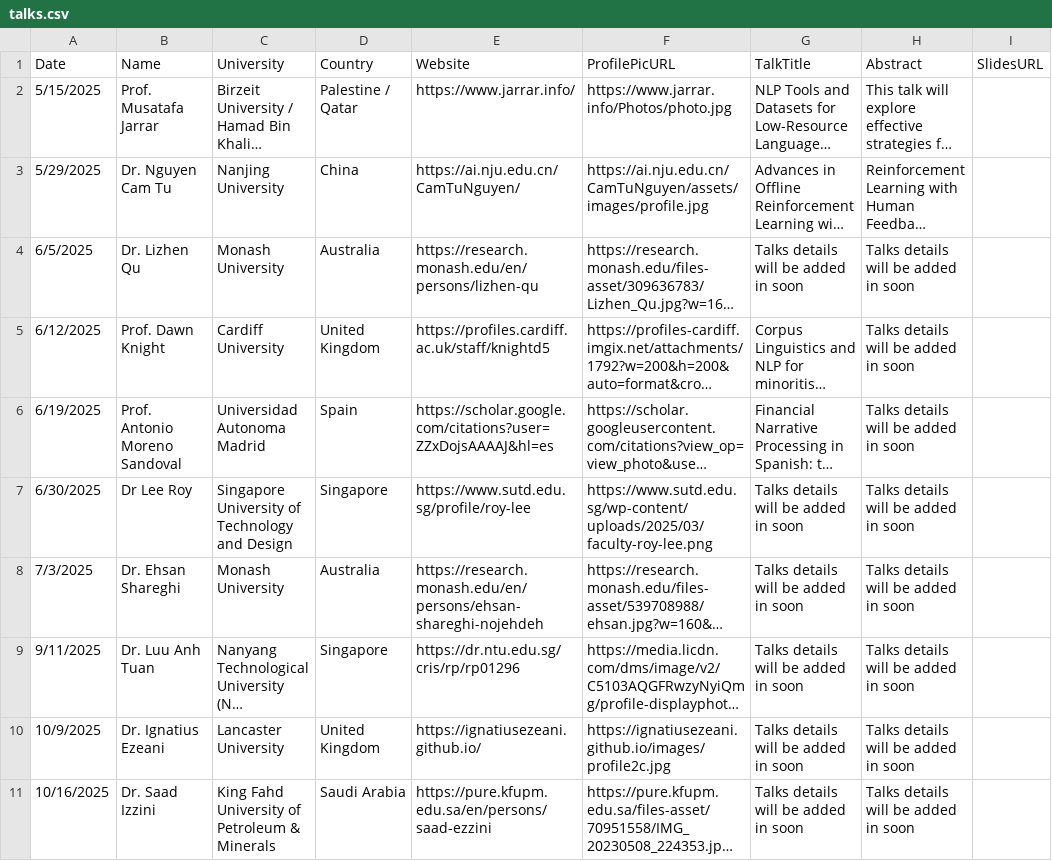
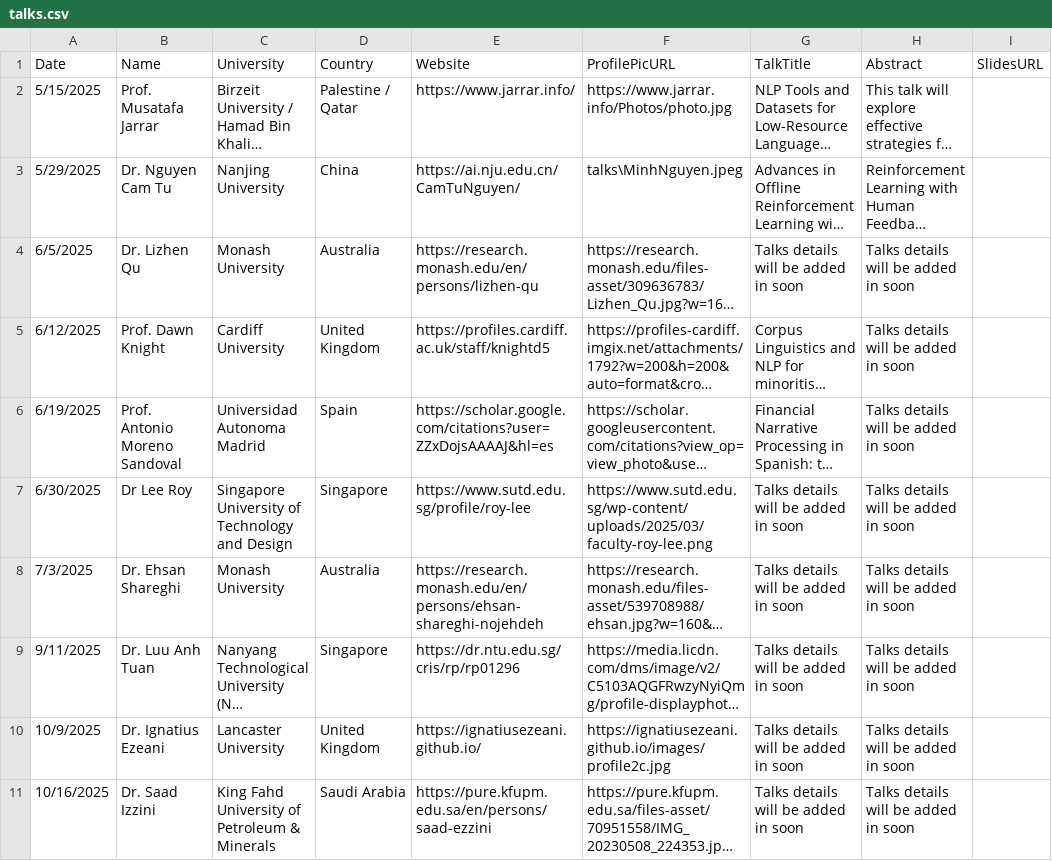
Before and after one commit to VinNLP/vinnlp.github.io, a CSV file: talks/talks.csv, drawn as a sheet; only a part is shown; long unchanged cells end in …; the diff names each change by its address in the sheet, - before the commit and + after, or states it on an @@ line.

Commit message:
updates

```diff
--- a/talks/talks.csv
+++ b/talks/talks.csv
-F3 (ProfilePicURL): https://ai.nju.edu.cn/CamTuNguyen/assets/images/profile.jpg
+F3 (ProfilePicURL): talks\MinhNguyen.jpeg
```
